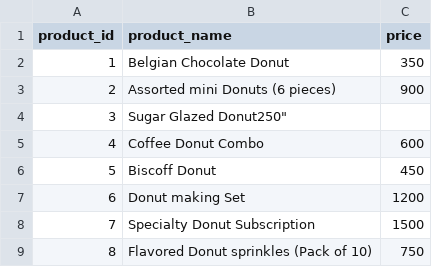
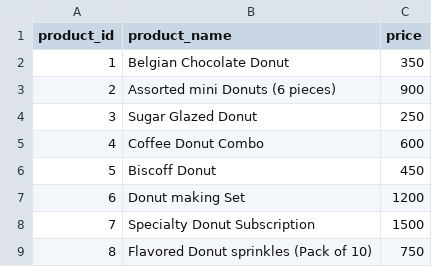
Before and after one commit to sajal2004-jpg/Donut-co_SQL_Project, a CSV file: products.csv, drawn as a sheet; only a part is shown.

Commit message:
Update products.csv

```diff
--- a/products.csv
+++ b/products.csv
@@ -3,3 +3,3 @@
 2,"Assorted mini Donuts (6 pieces)","900"
-3,"Sugar Glazed Donut"250"
+3,"Sugar Glazed Donut","250"
 4,"Coffee Donut Combo","600"
```
